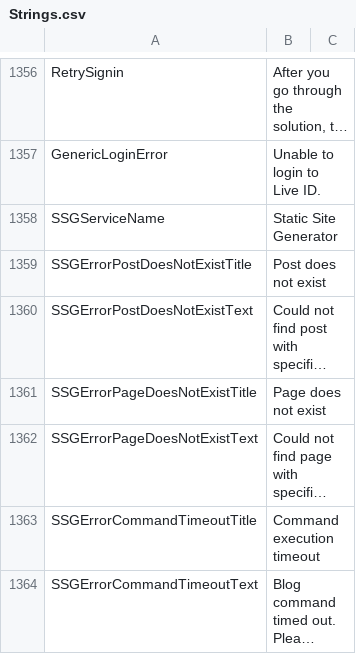
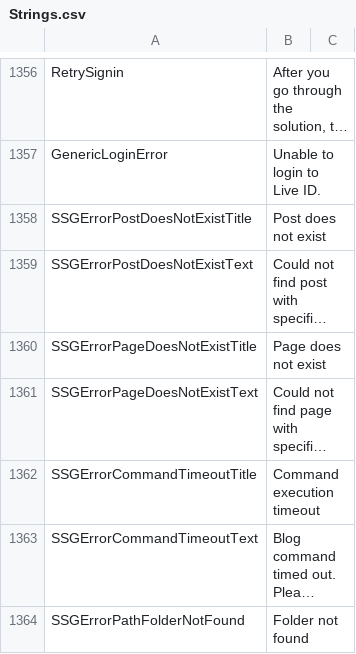
Before and after one commit to OpenLiveWriter/OpenLiveWriter, a CSV file: src/managed/OpenLiveWriter.Localization/Strings.csv, drawn as a sheet; only a part is shown, gaps mark what is left out; the shorter side is filled out with more unchanged rows; long unchanged cells end in …; the diff names each change by its address in the sheet, - before the commit and + after, or states it on an @@ line.

Commit message:
ssg: strings: remove service name

```diff
--- a/src/managed/OpenLiveWriter.Localization/Strings.csv
+++ b/src/managed/OpenLiveWriter.Localization/Strings.csv
-row 1358: SSGServiceName | Static Site Generator
```
Also changed, not shown: 2 other files.
